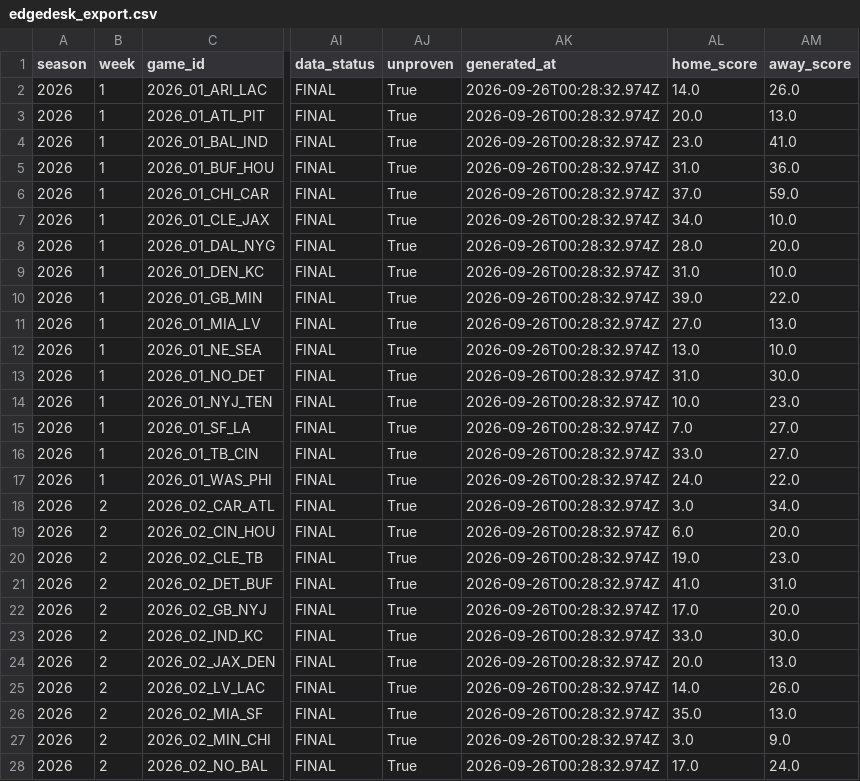
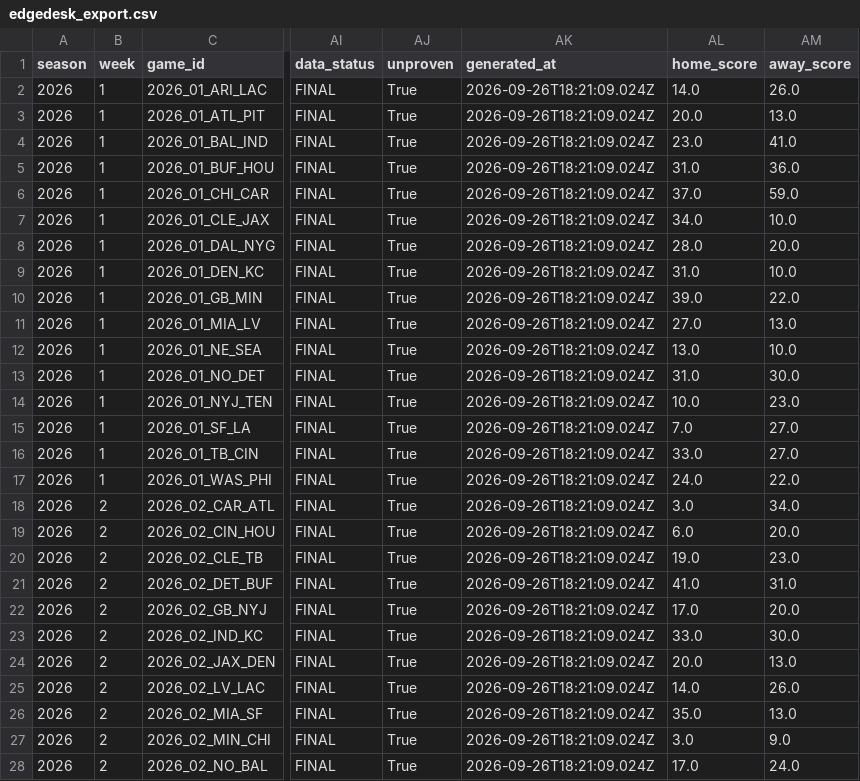
Before and after one commit to azcal/mbm-nfl, a CSV file: logs/edgedesk_export.csv, drawn as a sheet; only a part is shown, gaps mark what is left out; the diff covers the shown part only; the diff names each change by its address in the sheet, - before the commit and + after, or states it on an @@ line.

```diff
--- a/logs/edgedesk_export.csv
+++ b/logs/edgedesk_export.csv
-AK2:AK28 (generated_at): 2026-09-26T00:28:32.974Z
+AK2:AK28 (generated_at): 2026-09-26T18:21:09.024Z
```
Also changed, not shown: 122 edited cells elsewhere in this file, logs/picks.csv, logs/predictions.csv, 3 other files.
